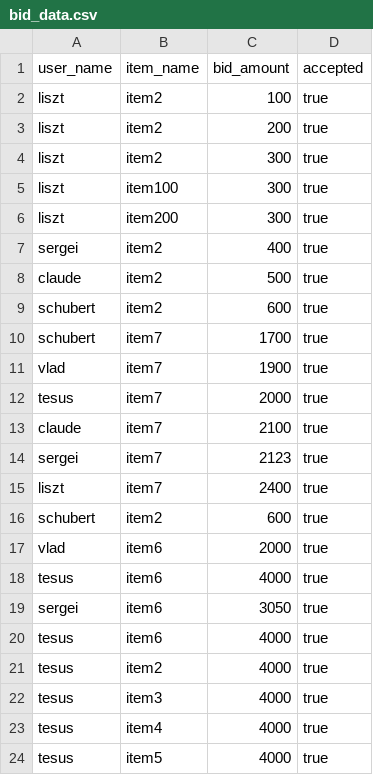
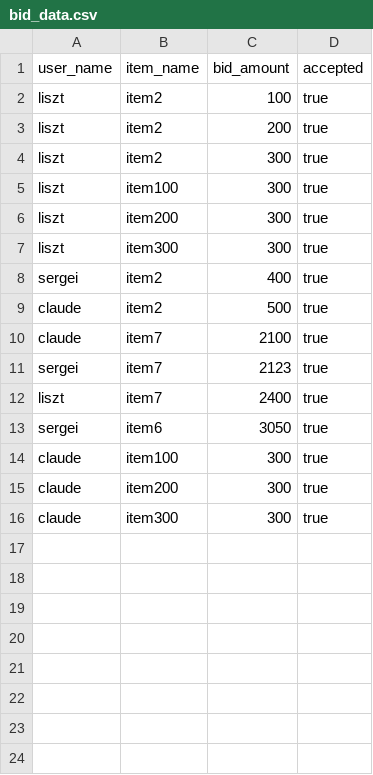
Before and after one commit to PapamichMarios/NotEbay, a CSV file: my_data/bid_data.csv, drawn as a sheet; removed rows and columns are numbered as before the commit, all else as after; the diff names each change by its address in the sheet, - before the commit and + after, or states it on an @@ line.

```diff
--- a/my_data/bid_data.csv
+++ b/my_data/bid_data.csv
+row 7: liszt | item300 | 300 | true
-row 9: schubert | item2 | 600 | true
-row 10: schubert | item7 | 1700 | true
-row 11: vlad | item7 | 1900 | true
-row 12: tesus | item7 | 2000 | true
-row 16: schubert | item2 | 600 | true
-row 17: vlad | item6 | 2000 | true
-row 18: tesus | item6 | 4000 | true
-row 20: tesus | item6 | 4000 | true
-row 21: tesus | item2 | 4000 | true
-row 22: tesus | item3 | 4000 | true
-row 23: tesus | item4 | 4000 | true
-row 24: tesus | item5 | 4000 | true
+row 14: claude | item100 | 300 | true
+row 15: claude | item200 | 300 | true
+row 16: claude | item300 | 300 | true
```
Also changed, not shown: my_data/bid_ended_data.csv, my_data/item_data.csv, 4 other files.
